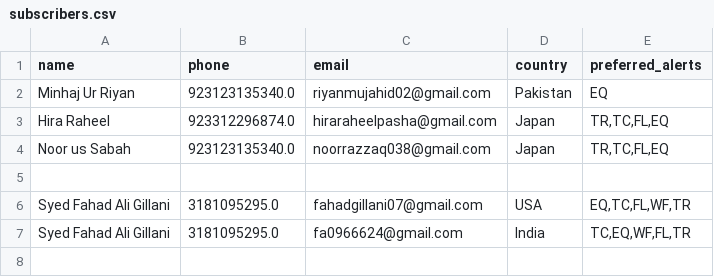
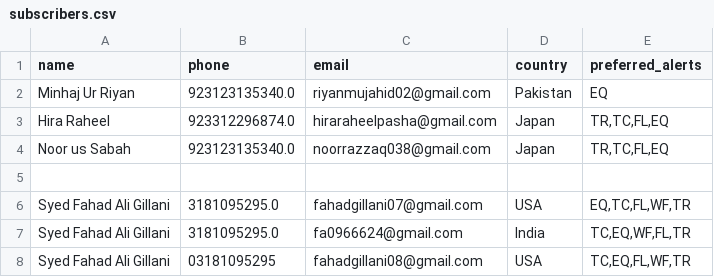
Before and after one commit to minhaj4590/disaster-forecasting, a CSV file: subscribers.csv, drawn as a sheet; the diff names each change by its address in the sheet, - before the commit and + after, or states it on an @@ line.

Commit message:
Update subscriber list

```diff
--- a/subscribers.csv
+++ b/subscribers.csv
+row 8: Syed Fahad Ali Gillani | 03181095295 | fahadgillani08@gmail.com | USA | TC,EQ,FL,WF,TR
```
